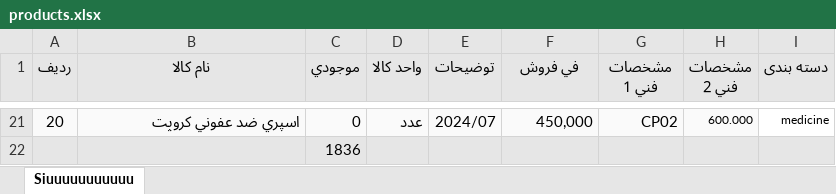
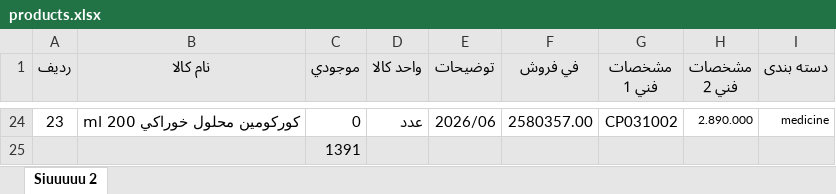
Before and after one commit to iliaglzr/vetshop, an Excel workbook: products.xlsx, sheet Siuuuuu 2, drawn as a sheet; only a part is shown, gaps mark what is left out; values as stored, in another font and other column widths than the file's, no borders; addresses are those after the commit; the diff covers the shown part only; the diff names each change by its address in the sheet, - before the commit and + after, or states it on an @@ line.

```diff
--- a/products.xlsx (sheet Siuuuuu 2)
+++ b/products.xlsx (sheet Siuuuuu 2)
-sheet tab: Siuuuuuuuuuuu
+sheet tab: Siuuuuu 2
@@ column A (رديف) renumbered in row 24 @@
-A24:H24 fill: #FAFAFA
+A24:H24 fill: none
-B24 (نام كالا): اسپري ضد عفوني کروپت
+B24 (نام كالا): کورکومين محلول خوراکي 200 ml
-E24 (توضيحات): 2024/07
+E24 (توضيحات): 2026/06
-F24 (في فروش): 450,000
+F24 (في فروش): 2580357.00
-G24 (مشخصات فني 1): CP02
+G24 (مشخصات فني 1): CP031002
-H24 (مشخصات فني 2): 600.000
+H24 (مشخصات فني 2): 2.890.000
-C25 (موجودي): 1836
+C25 (موجودي): 1391
```
Also changed, not shown: 22 added rows and 19 removed rows elsewhere in this sheet, 4 other files.
